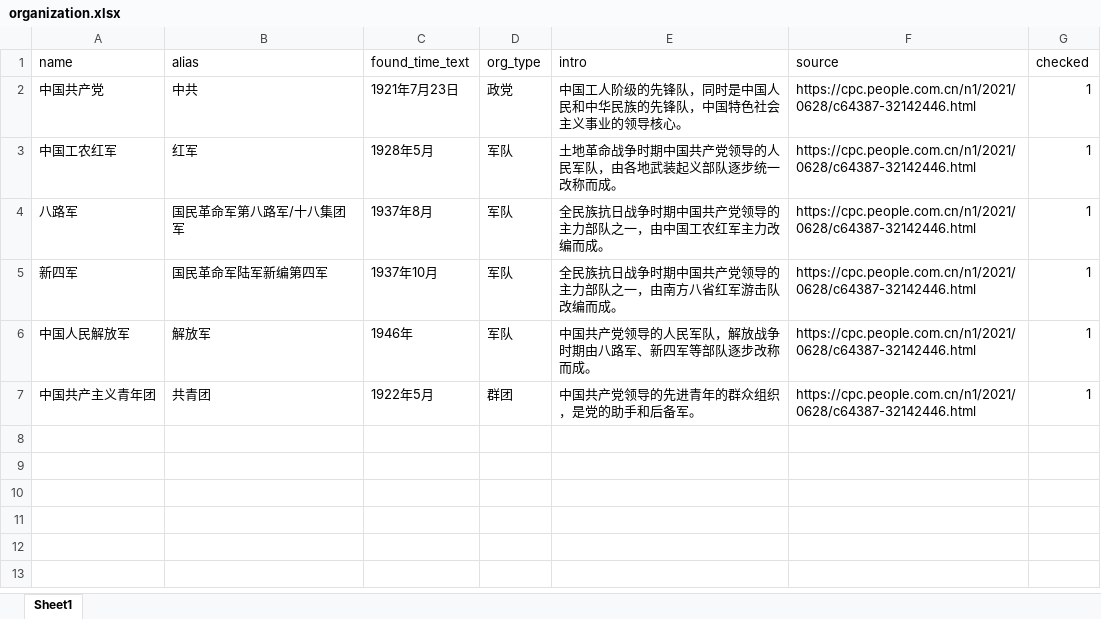
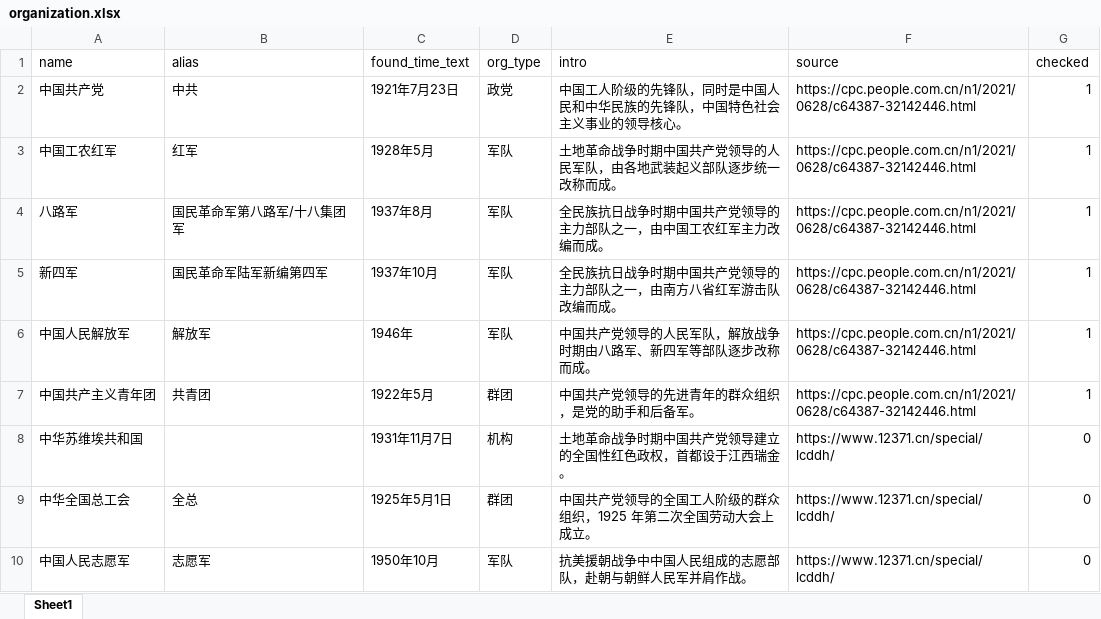
Before and after one commit to Nxc100/dangshi-kg, an Excel workbook: data/excel/organization.xlsx, sheet Sheet1, drawn as a sheet; values as stored, in another font and other column widths than the file's, no borders; the diff names each change by its address in the sheet, - before the commit and + after, or states it on an @@ line.

```diff
--- a/data/excel/organization.xlsx (sheet Sheet1)
+++ b/data/excel/organization.xlsx (sheet Sheet1)
+row 8: 中华苏维埃共和国 |  | 1931年11月7日 | 机构 | 土地革命战争时期中国共产党领导建立的全国性红色政权，首都设于江西瑞金。 | https://www.12371.cn/special/lcddh/ | 0
+row 9: 中华全国总工会 | 全总 | 1925年5月1日 | 群团 | 中国共产党领导的全国工人阶级的群众组织，1925 年第二次全国劳动大会上成立。 | https://www.12371.cn/special/lcddh/ | 0
+row 10: 中国人民志愿军 | 志愿军 | 1950年10月 | 军队 | 抗美援朝战争中中国人民组成的志愿部队，赴朝与朝鲜人民军并肩作战。 | https://www.12371.cn/special/lcddh/ | 0
```
Also changed, not shown: data/excel/alias.xlsx, data/excel/document.xlsx, 11 other files.
